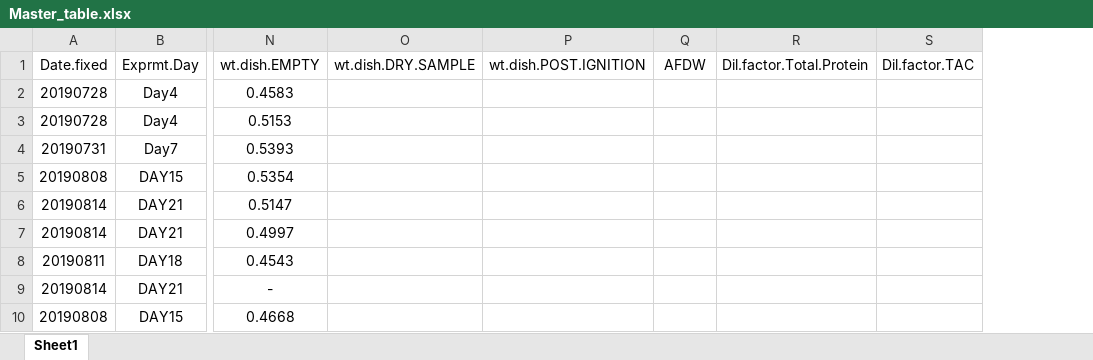
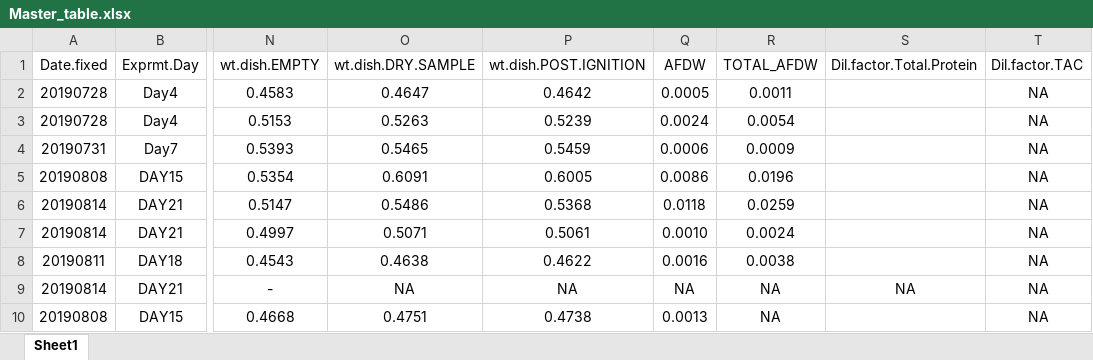
Before and after one commit to SamGurr/Intragenerational_thresholds_OA, an Excel workbook: RAnalysis/Data/Phys.assays/Master_table.xlsx, sheet Sheet1, drawn as a sheet; only a part is shown, gaps mark what is left out; values as stored, in another font and other column widths than the file's, no borders; addresses are those after the commit; the diff covers the shown part only; the diff names each change by its address in the sheet, - before the commit and + after, or states it on an @@ line.

Commit message:
update AFDW and TAC from 20191030

```diff
--- a/RAnalysis/Data/Phys.assays/Master_table.xlsx (sheet Sheet1)
+++ b/RAnalysis/Data/Phys.assays/Master_table.xlsx (sheet Sheet1)
+column R (TOTAL_AFDW), rows 2-10: 0.0011 | 0.0054 | 0.0009 | 0.0196 | 0.0259 | 0.0024 | 0.0038 | NA | NA
-O2 (wt.dish.DRY.SAMPLE): (empty)
+O2 (wt.dish.DRY.SAMPLE): 0.4647
-P2 (wt.dish.POST.IGNITION): (empty)
+P2 (wt.dish.POST.IGNITION): 0.4642
-Q2 (AFDW): (empty)
+Q2 (AFDW): 0.0005
-T2:T10 (Dil.factor.TAC): (empty)
+T2:T10 (Dil.factor.TAC): NA
-O3 (wt.dish.DRY.SAMPLE): (empty)
+O3 (wt.dish.DRY.SAMPLE): 0.5263
-P3 (wt.dish.POST.IGNITION): (empty)
+P3 (wt.dish.POST.IGNITION): 0.5239
-Q3 (AFDW): (empty)
+Q3 (AFDW): 0.0024
-O4 (wt.dish.DRY.SAMPLE): (empty)
+O4 (wt.dish.DRY.SAMPLE): 0.5465
-P4 (wt.dish.POST.IGNITION): (empty)
+P4 (wt.dish.POST.IGNITION): 0.5459
-Q4 (AFDW): (empty)
+Q4 (AFDW): 0.0006
-O5 (wt.dish.DRY.SAMPLE): (empty)
+O5 (wt.dish.DRY.SAMPLE): 0.6091
-P5 (wt.dish.POST.IGNITION): (empty)
+P5 (wt.dish.POST.IGNITION): 0.6005
-Q5 (AFDW): (empty)
+Q5 (AFDW): 0.0086
-O6 (wt.dish.DRY.SAMPLE): (empty)
+O6 (wt.dish.DRY.SAMPLE): 0.5486
-P6 (wt.dish.POST.IGNITION): (empty)
+P6 (wt.dish.POST.IGNITION): 0.5368
-Q6 (AFDW): (empty)
+Q6 (AFDW): 0.0118
-O7 (wt.dish.DRY.SAMPLE): (empty)
+O7 (wt.dish.DRY.SAMPLE): 0.5071
-P7 (wt.dish.POST.IGNITION): (empty)
+P7 (wt.dish.POST.IGNITION): 0.5061
-Q7 (AFDW): (empty)
+Q7 (AFDW): 0.0010
-O8 (wt.dish.DRY.SAMPLE): (empty)
+O8 (wt.dish.DRY.SAMPLE): 0.4638
-P8 (wt.dish.POST.IGNITION): (empty)
+P8 (wt.dish.POST.IGNITION): 0.4622
-Q8 (AFDW): (empty)
+Q8 (AFDW): 0.0016
-O9 (wt.dish.DRY.SAMPLE): (empty)
+O9 (wt.dish.DRY.SAMPLE): NA
-P9 (wt.dish.POST.IGNITION): (empty)
+P9 (wt.dish.POST.IGNITION): NA
-Q9 (AFDW): (empty)
+Q9 (AFDW): NA
-S9 (Dil.factor.Total.Protein): (empty)
+S9 (Dil.factor.Total.Protein): NA
-O10 (wt.dish.DRY.SAMPLE): (empty)
+O10 (wt.dish.DRY.SAMPLE): 0.4751
-P10 (wt.dish.POST.IGNITION): (empty)
+P10 (wt.dish.POST.IGNITION): 0.4738
-Q10 (AFDW): (empty)
+Q10 (AFDW): 0.0013
```
Also changed, not shown: 184 edited cells elsewhere in this sheet.
